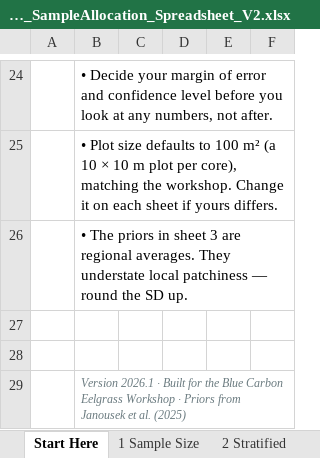
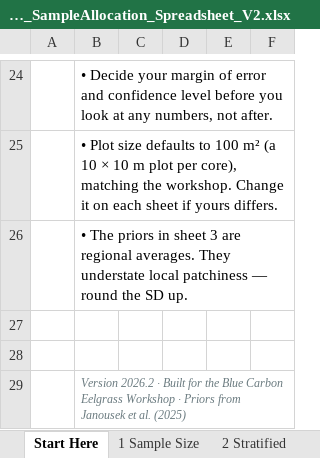
Before and after one commit to CathalD/BlueCarbon_EelgrassWorkshop_V2, an Excel workbook: 02_Project_Planning/BlueCarbon_SampleAllocation_Spreadsheet_V2.xlsx, sheet Start Here, drawn as a sheet; only a part is shown, gaps mark what is left out; values as stored, in another font and other column widths than the file's, no borders; the diff names each change by its address in the sheet, - before the commit and + after, or states it on an @@ line.

```diff
--- a/02_Project_Planning/BlueCarbon_SampleAllocation_Spreadsheet_V2.xlsx (sheet Start Here)
+++ b/02_Project_Planning/BlueCarbon_SampleAllocation_Spreadsheet_V2.xlsx (sheet Start Here)
-B29: Version 2026.1 · Built…
+B29: Version 2026.2 · Built…
```
Also changed, not shown: sheet 5 Sensitivity, sheet 4 Precision Check, sheet 2 Stratified, sheet 1 Sample Size, sheet Notes and Sources, formulas that keep their value, 04_Data_Interpretation/DataAnalysisWorkflow/data/synthetic/Eelgrass_Carbon_DigitalData_SYNTHETIC.xlsx, 04_Data_Interpretation/files/Eelgrass_Carbon_DigitalData_BlankSheet.xlsx, 22 other files.
